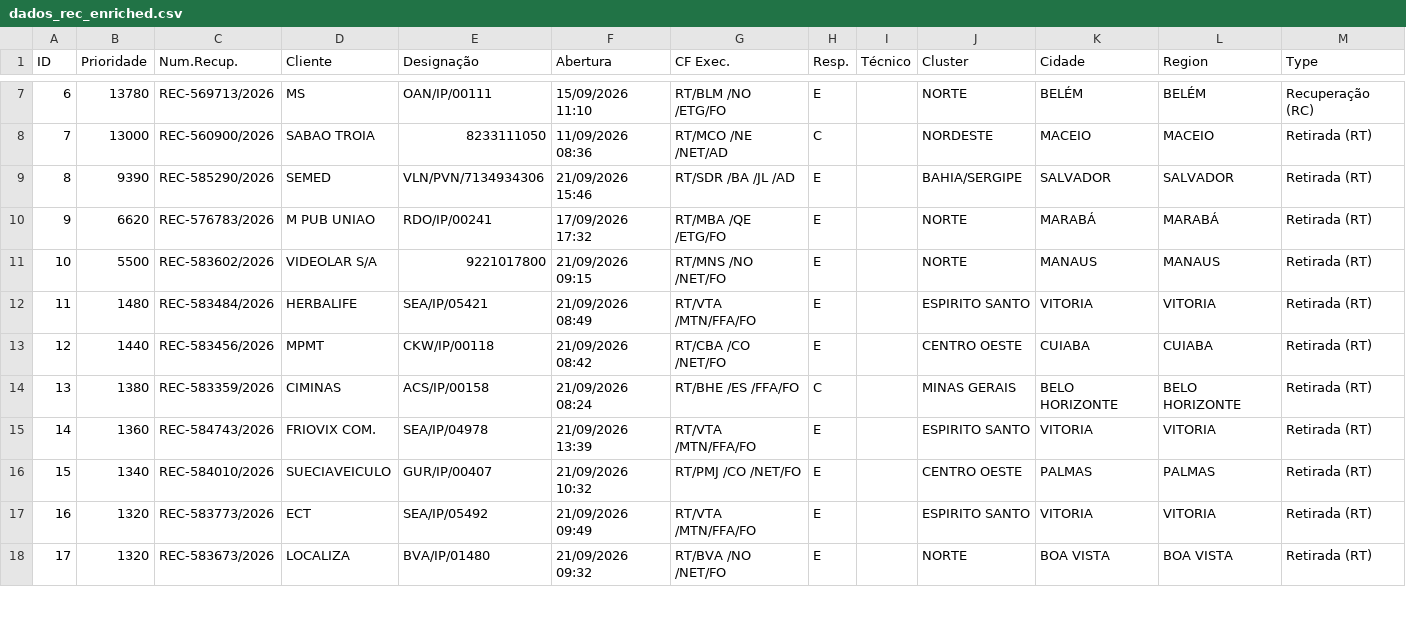
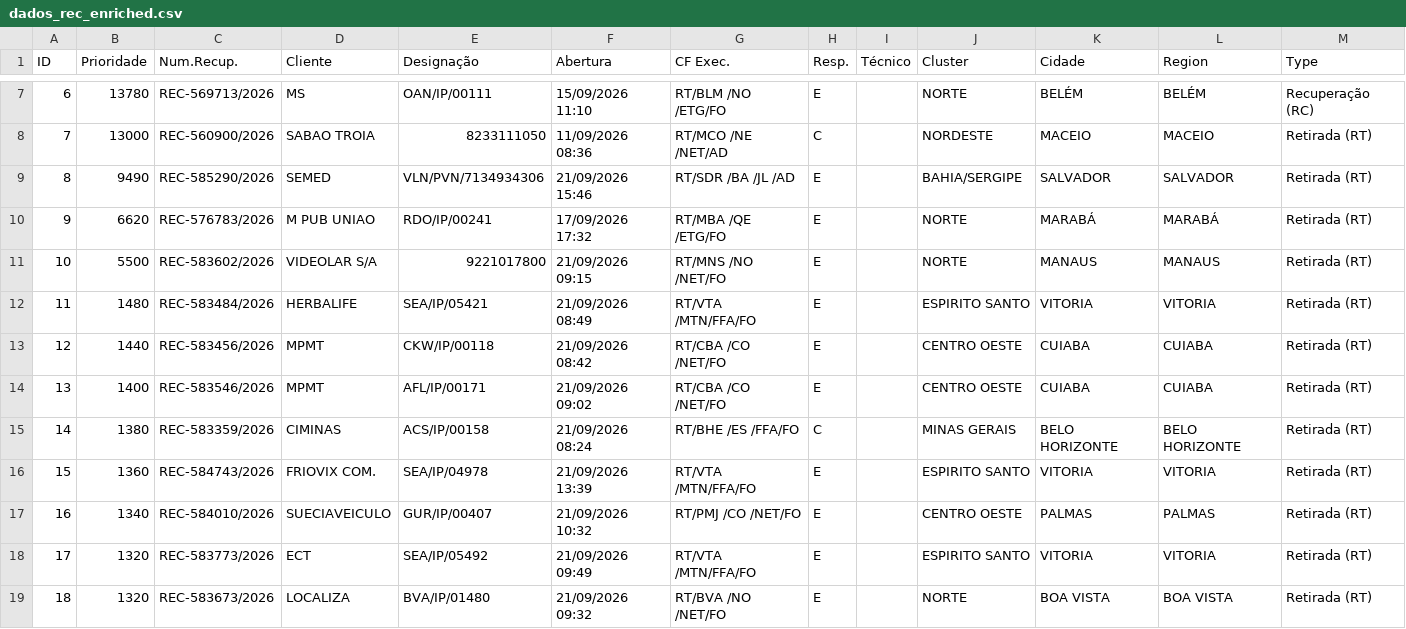
Before and after one commit to cpralonrj-pralon/embratel-sir, a CSV file: dados_rec_enriched.csv, drawn as a sheet; only a part is shown, gaps mark what is left out; addresses are those after the commit; the diff covers the shown part only; the diff names each change by its address in the sheet, - before the commit and + after, or states it on an @@ line.

```diff
--- a/dados_rec_enriched.csv
+++ b/dados_rec_enriched.csv
-B9 (Prioridade): 9390
+B9 (Prioridade): 9490
+row 14: 13 | 1400 | REC-583546/2026 | MPMT | AFL/IP/00171 | 21/09/2026 09:02 | RT/CBA /CO /NET/FO | E |  | CENTRO OESTE | CUIABA | CUIABA | Retirada (RT)
@@ column A (ID) renumbered between rows 15 and 23 @@
```
Also changed, not shown: 1 added row and 2 removed rows elsewhere in this file, dados_ral.csv, dados_ral_enriched.csv, 2 other files.
